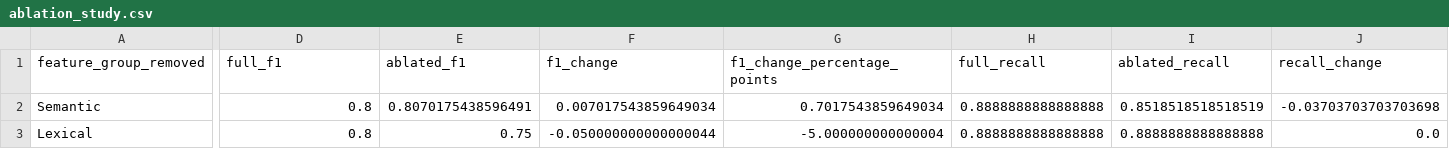
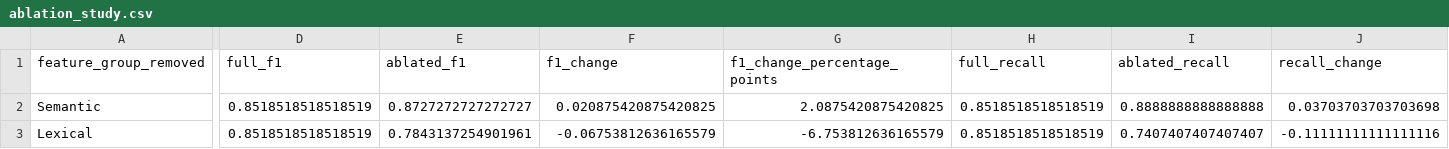
Before and after one commit to Sterin32Saji/HALLUCINATION-DETECTION, a CSV file: notebooks/new_300_question_set/300_question_from_each/analysis_results/ablation_results/ablation_study.csv, drawn as a sheet; only a part is shown, gaps mark what is left out; the diff covers the shown part only; the diff names each change by its address in the sheet, - before the commit and + after, or states it on an @@ line.

```diff
--- a/notebooks/new_300_question_set/300_question_from_each/analysis_results/ablation_results/ablation_study.csv
+++ b/notebooks/new_300_question_set/300_question_from_each/analysis_results/ablation_results/ablation_study.csv
-D2:D3 (full_f1): 0.8
+D2:D3 (full_f1): 0.8518518518518519
-E2 (ablated_f1): 0.8070175438596491
+E2 (ablated_f1): 0.8727272727272727
-F2 (f1_change): 0.007017543859649034
+F2 (f1_change): 0.020875420875420825
-G2 (f1_change_percentage_points): 0.7017543859649034
+G2 (f1_change_percentage_points): 2.0875420875420825
-H2:H3 (full_recall): 0.8888888888888888
+H2:H3 (full_recall): 0.8518518518518519
-I2 (ablated_recall): 0.8518518518518519
+I2 (ablated_recall): 0.8888888888888888
-J2 (recall_change): -0.03703703703703698
+J2 (recall_change): 0.03703703703703698
-E3 (ablated_f1): 0.75
+E3 (ablated_f1): 0.7843137254901961
-F3 (f1_change): -0.050000000000000044
+F3 (f1_change): -0.06753812636165579
-G3 (f1_change_percentage_points): -5.000000000000004
+G3 (f1_change_percentage_points): -6.753812636165579
-I3 (ablated_recall): 0.8888888888888888
+I3 (ablated_recall): 0.7407407407407407
-J3 (recall_change): 0.0
+J3 (recall_change): -0.11111111111111116
```
Also changed, not shown: 51 edited cells elsewhere in this file, notebooks/new_300_question_set/300_question_from_each/analysis_results/data/error_analysis.csv, notebooks/new_300_question_set/300_question_from_each/analysis_results/data/master_evaluation_dataset.csv, 36 other files.
